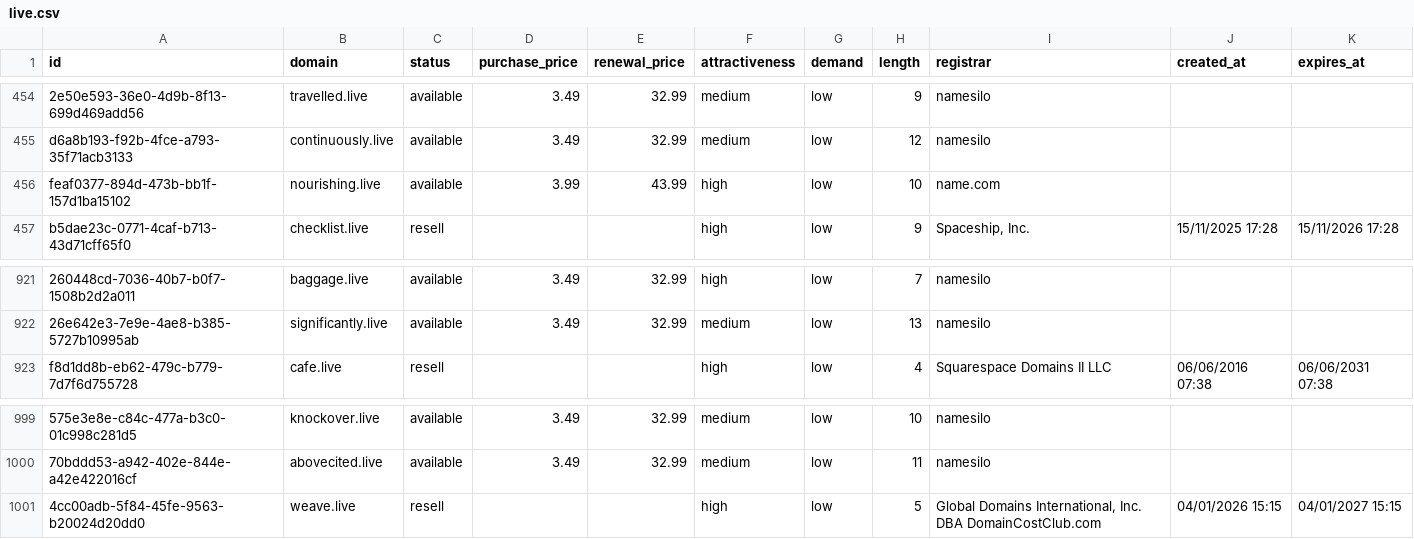
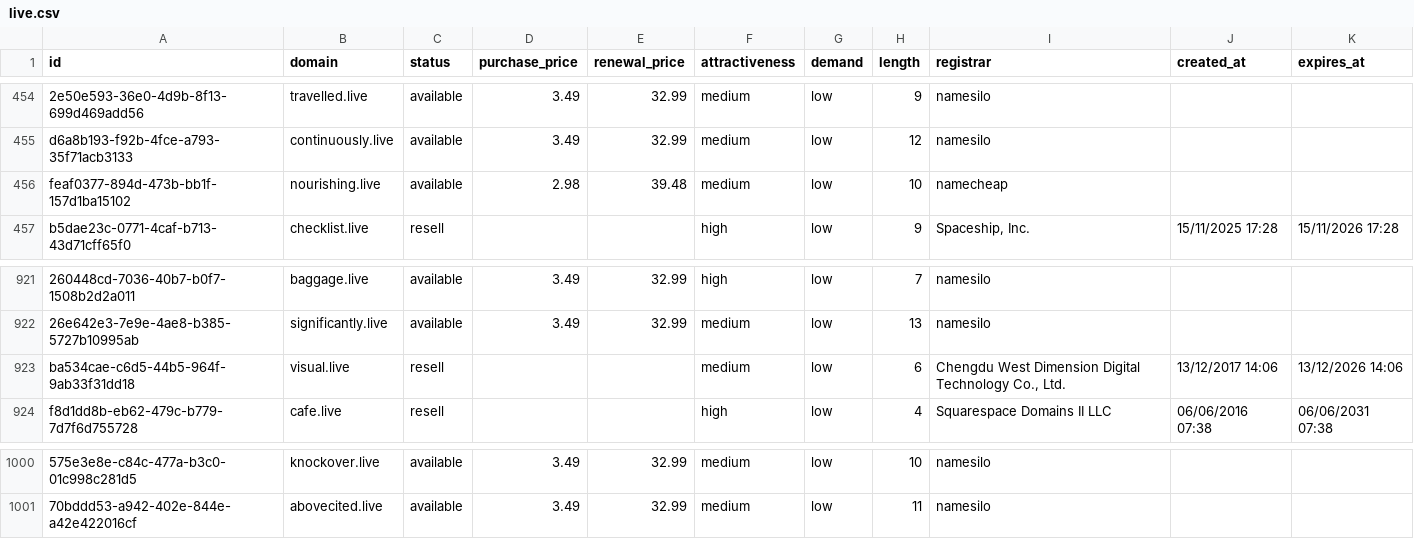
Before and after one commit to UniqueDomains/live-oneword-domains, a CSV file: live.csv, drawn as a sheet; only a part is shown, gaps mark what is left out; removed rows and columns are numbered as before the commit, all else as after; the diff names each change by its address in the sheet, - before the commit and + after, or states it on an @@ line.

Commit message:
Domains update

```diff
--- a/live.csv
+++ b/live.csv
-D456 (purchase_price): 3.99
+D456 (purchase_price): 2.98
-E456 (renewal_price): 43.99
+E456 (renewal_price): 39.48
-F456 (attractiveness): high
+F456 (attractiveness): medium
-I456 (registrar): name.com
+I456 (registrar): namecheap
+row 923: ba534cae-c6d5-44b5-964f-9ab33f31dd18 | visual.live | resell |  |  | medium | low | 6 | Chengdu West Dimension Digital Technology Co., Ltd. | 13/12/2017 14:06 | 13/12/2026 14:06
-row 1001: 4cc00adb-5f84-45fe-9563-b20024d20dd0 | weave.live | resell |  |  | high | low | 5 | Global Domains International, Inc. DBA DomainCostClub.com | 04/01/2026 15:15 | 04/01/2027 15:15
```
Also changed, not shown: 4 other files.
